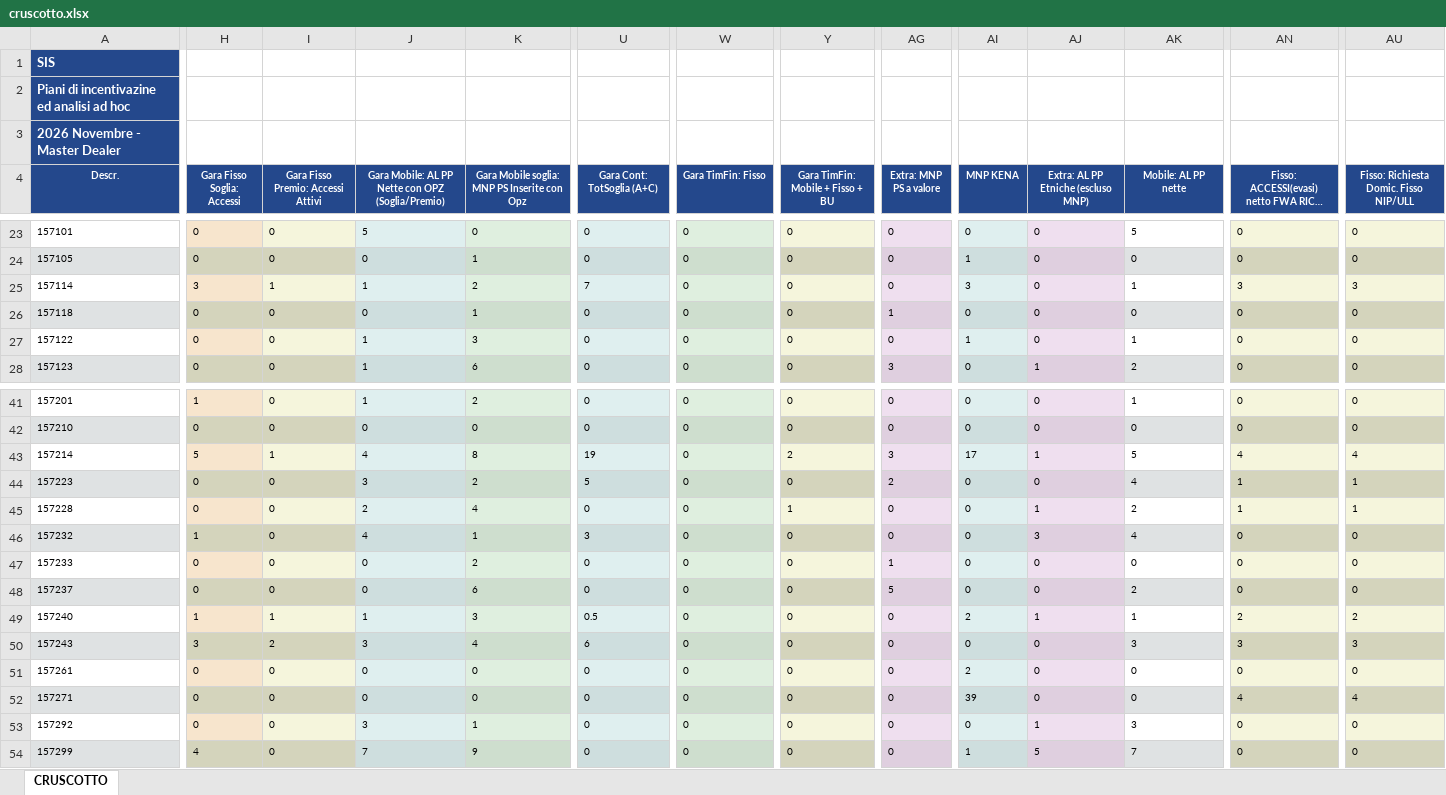
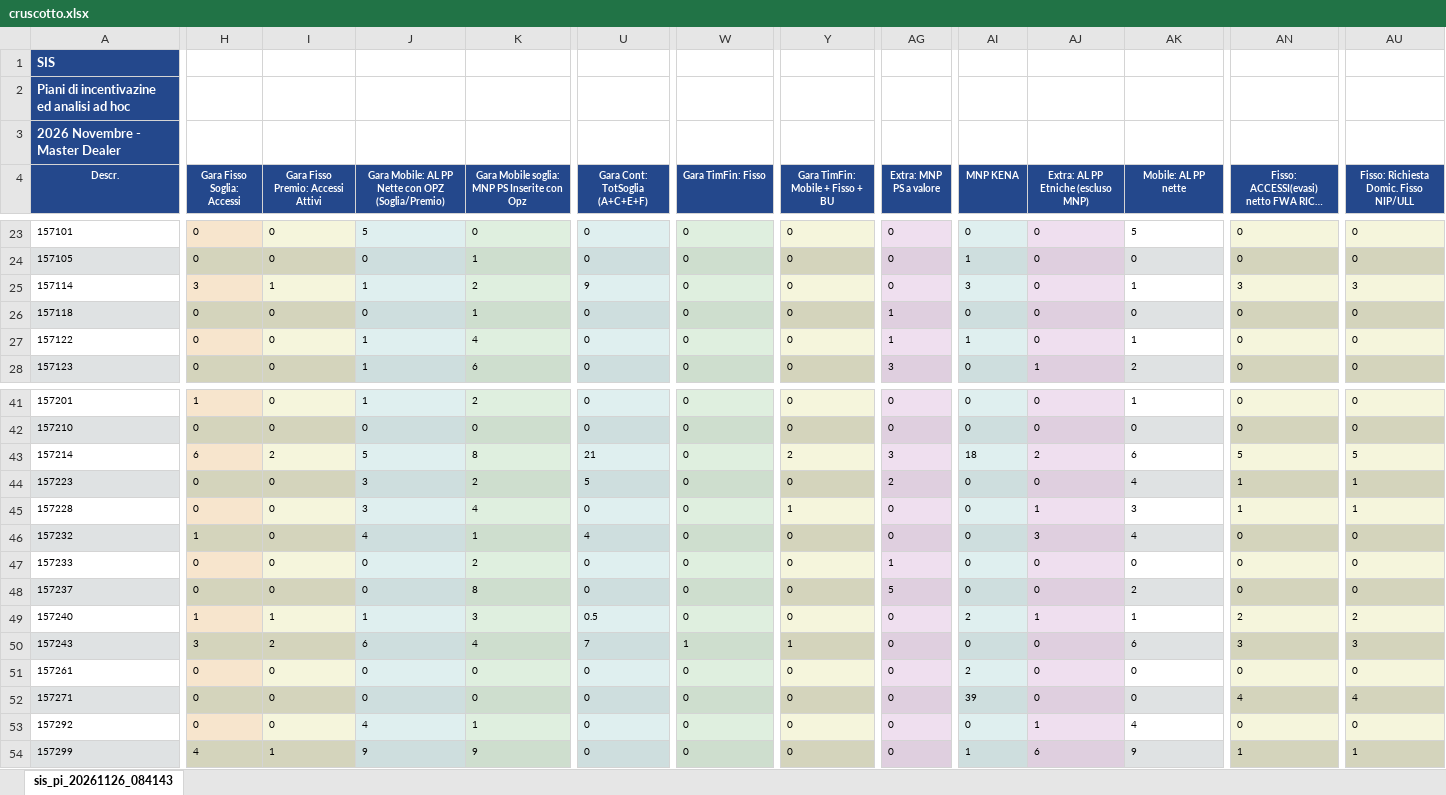
Before and after one commit to scimmitarro-dotcom/Appo, an Excel workbook: cruscotto.xlsx, sheet sis_pi_20261126_084143, drawn as a sheet; only a part is shown, gaps mark what is left out; long unchanged cells end in …; values as stored, in another font and other column widths than the file's, no borders; the diff covers the shown part only; the diff names each change by its address in the sheet, - before the commit and + after, or states it on an @@ line.

Commit message:
Add files via upload

```diff
--- a/cruscotto.xlsx (sheet sis_pi_20261126_084143)
+++ b/cruscotto.xlsx (sheet sis_pi_20261126_084143)
-sheet tab: CRUSCOTTO
+sheet tab: sis_pi_20261126_084143
-U4: Gara Cont: TotSoglia (A+C)
+U4: Gara Cont: TotSoglia (A+C+E+F)
-U25 (Gara Cont: TotSoglia (A+C+E+F)): 7
+U25 (Gara Cont: TotSoglia (A+C+E+F)): 9
-K27: 3
+K27: 4
-AG27 (Extra: MNP PS a valore): 0
+AG27 (Extra: MNP PS a valore): 1
-H43 (Gara Fisso Soglia: Accessi): 5
+H43 (Gara Fisso Soglia: Accessi): 6
-I43: 1
+I43: 2
-J43: 4
+J43: 5
-U43 (Gara Cont: TotSoglia (A+C+E+F)): 19
+U43 (Gara Cont: TotSoglia (A+C+E+F)): 21
-AI43 (MNP KENA): 17
+AI43 (MNP KENA): 18
-AJ43: 1
+AJ43: 2
-AK43 (Mobile: AL PP nette): 5
+AK43 (Mobile: AL PP nette): 6
-AN43: 4
+AN43: 5
-AU43: 4
+AU43: 5
-J45: 2
+J45: 3
-AK45 (Mobile: AL PP nette): 2
+AK45 (Mobile: AL PP nette): 3
-U46 (Gara Cont: TotSoglia (A+C+E+F)): 3
+U46 (Gara Cont: TotSoglia (A+C+E+F)): 4
-K48: 6
+K48: 8
-J50: 3
+J50: 6
-U50 (Gara Cont: TotSoglia (A+C+E+F)): 6
+U50 (Gara Cont: TotSoglia (A+C+E+F)): 7
-W50 (Gara TimFin: Fisso): 0
+W50 (Gara TimFin: Fisso): 1
-Y50 (Gara TimFin: Mobile + Fisso + BU): 0
+Y50 (Gara TimFin: Mobile + Fisso + BU): 1
-AK50 (Mobile: AL PP nette): 3
+AK50 (Mobile: AL PP nette): 6
-J53: 3
+J53: 4
-AK53 (Mobile: AL PP nette): 3
+AK53 (Mobile: AL PP nette): 4
-I54: 0
+I54: 1
-J54: 7
+J54: 9
-AJ54: 5
+AJ54: 6
-AK54 (Mobile: AL PP nette): 7
+AK54 (Mobile: AL PP nette): 9
-AN54: 0
+AN54: 1
-AU54: 0
+AU54: 1
```
Also changed, not shown: 4 added rows and 261 edited cells elsewhere in this sheet.
